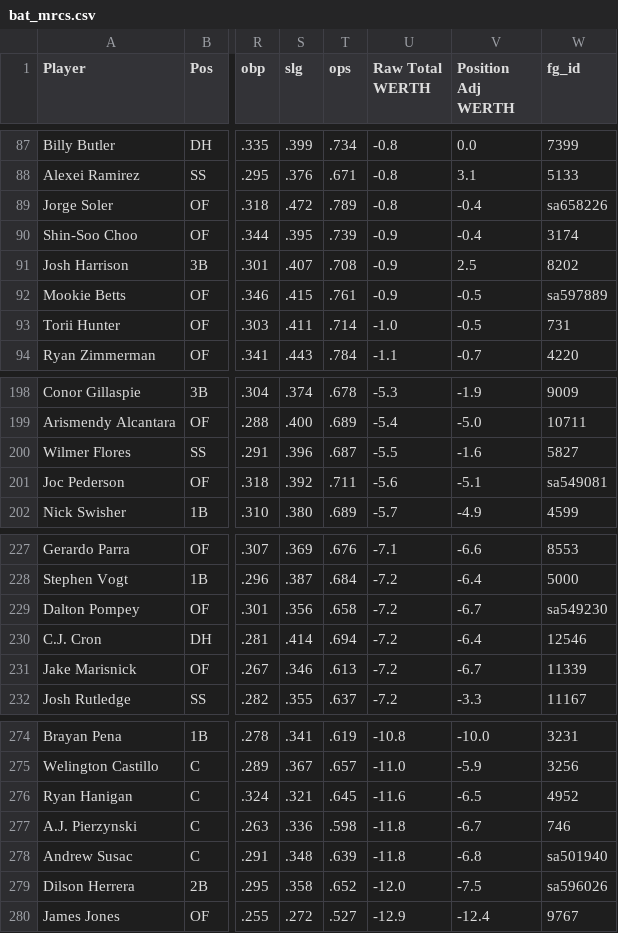
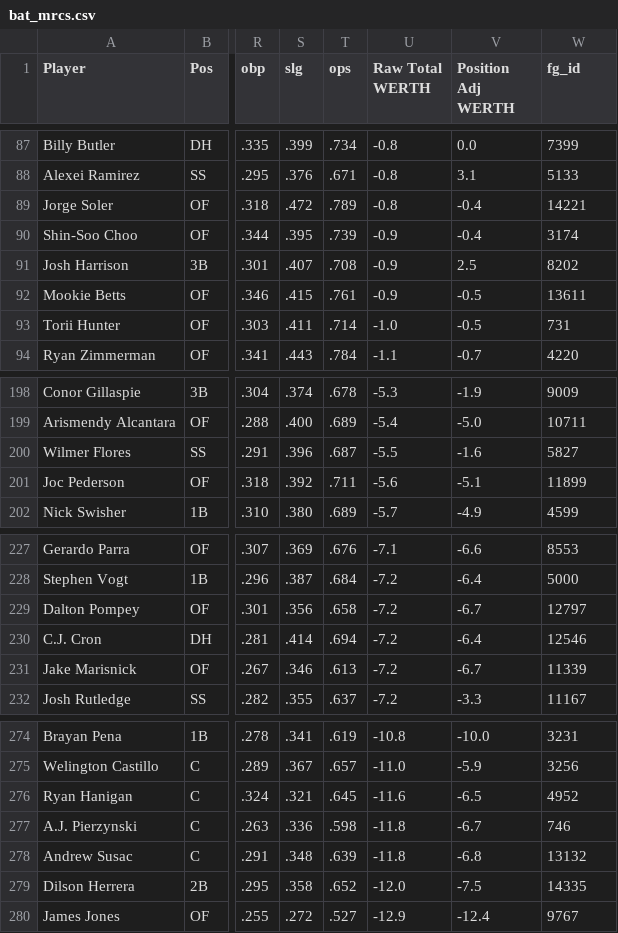
Before and after one commit to jthomm/fuzzy-octo-ninja, a CSV file: bat_mrcs/bat_mrcs.csv, drawn as a sheet; only a part is shown, gaps mark what is left out; the diff names each change by its address in the sheet, - before the commit and + after, or states it on an @@ line.

Commit message:
Update bat_mrcs.csv

```diff
--- a/bat_mrcs/bat_mrcs.csv
+++ b/bat_mrcs/bat_mrcs.csv
-W89 (fg_id): sa658226
+W89 (fg_id): 14221
-W92 (fg_id): sa597889
+W92 (fg_id): 13611
-W201 (fg_id): sa549081
+W201 (fg_id): 11899
-W229 (fg_id): sa549230
+W229 (fg_id): 12797
-W278 (fg_id): sa501940
+W278 (fg_id): 13132
-W279 (fg_id): sa596026
+W279 (fg_id): 14335
```
